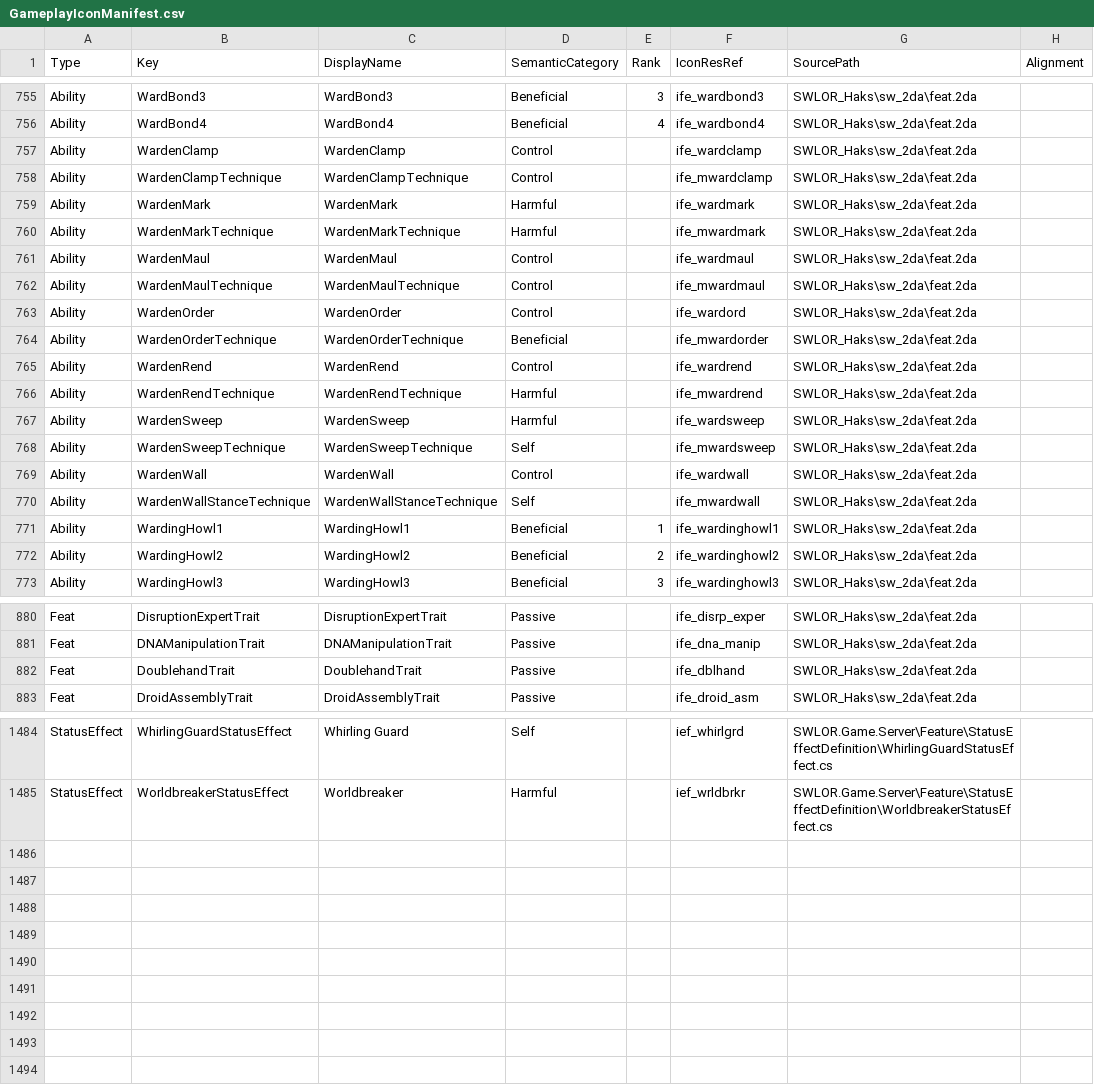
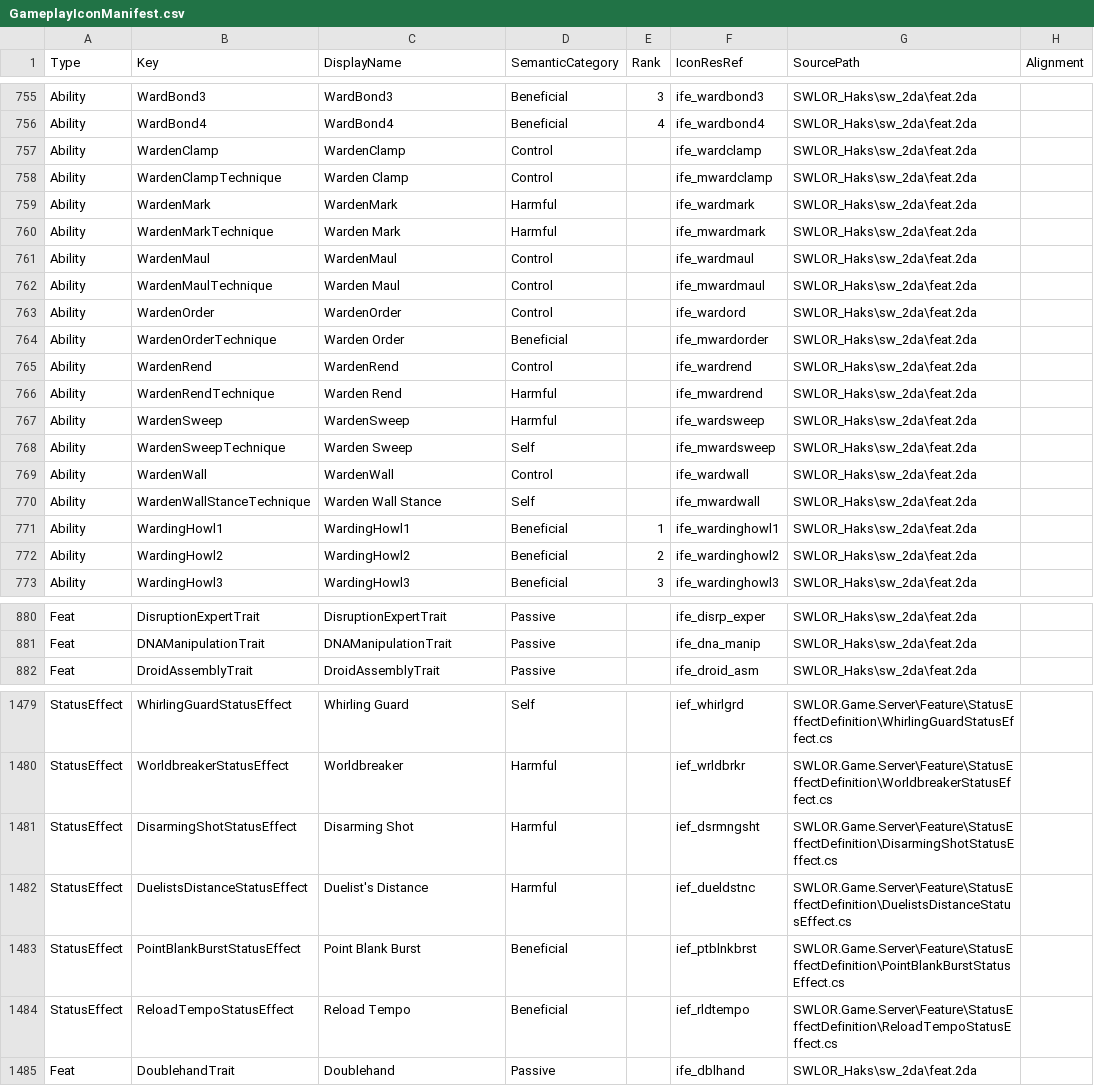
Before and after one commit to zunath/SWLOR_NWN, a CSV file: SWLOR.Game.Server/Readmes/GameplayIconManifest.csv, drawn as a sheet; only a part is shown, gaps mark what is left out; the diff covers the shown part only.

```diff
--- a/SWLOR.Game.Server/Readmes/GameplayIconManifest.csv
+++ b/SWLOR.Game.Server/Readmes/GameplayIconManifest.csv
@@ -758 +758 @@
-"Ability","WardenClampTechnique","WardenClampTechnique","Control",,"ife_mwardclamp","SWLOR_Haks\sw_2da\feat.2da",""
+"Ability","WardenClampTechnique","Warden Clamp","Control","","ife_mwardclamp","SWLOR_Haks\sw_2da\feat.2da",""
@@ -760 +760 @@
-"Ability","WardenMarkTechnique","WardenMarkTechnique","Harmful",,"ife_mwardmark","SWLOR_Haks\sw_2da\feat.2da",""
+"Ability","WardenMarkTechnique","Warden Mark","Harmful","","ife_mwardmark","SWLOR_Haks\sw_2da\feat.2da",""
@@ -762 +762 @@
-"Ability","WardenMaulTechnique","WardenMaulTechnique","Control",,"ife_mwardmaul","SWLOR_Haks\sw_2da\feat.2da",""
+"Ability","WardenMaulTechnique","Warden Maul","Control","","ife_mwardmaul","SWLOR_Haks\sw_2da\feat.2da",""
@@ -764 +764 @@
-"Ability","WardenOrderTechnique","WardenOrderTechnique","Beneficial",,"ife_mwardorder","SWLOR_Haks\sw_2da\feat.2da",""
+"Ability","WardenOrderTechnique","Warden Order","Beneficial","","ife_mwardorder","SWLOR_Haks\sw_2da\feat.2da",""
@@ -766 +766 @@
-"Ability","WardenRendTechnique","WardenRendTechnique","Harmful",,"ife_mwardrend","SWLOR_Haks\sw_2da\feat.2da",""
+"Ability","WardenRendTechnique","Warden Rend","Harmful","","ife_mwardrend","SWLOR_Haks\sw_2da\feat.2da",""
@@ -768 +768 @@
-"Ability","WardenSweepTechnique","WardenSweepTechnique","Self",,"ife_mwardsweep","SWLOR_Haks\sw_2da\feat.2da",""
+"Ability","WardenSweepTechnique","Warden Sweep","Self","","ife_mwardsweep","SWLOR_Haks\sw_2da\feat.2da",""
@@ -770,2 +770,2 @@
-"Ability","WardenWallStanceTechnique","WardenWallStanceTechnique","Self",,"ife_mwardwall","SWLOR_Haks\sw_2da\feat.2da",""
+"Ability","WardenWallStanceTechnique","Warden Wall Stance","Self","","ife_mwardwall","SWLOR_Haks\sw_2da\feat.2da",""
 "Ability","WardingHowl1","WardingHowl1","Beneficial","1","ife_wardinghowl1","SWLOR_Haks\sw_2da\feat.2da",""
@@ -882 +881,0 @@
-"Feat","DoublehandTrait","DoublehandTrait","Passive",,"ife_dblhand","SWLOR_Haks\sw_2da\feat.2da",""
@@ -1485,0 +1481,5 @@
+"StatusEffect","DisarmingShotStatusEffect","Disarming Shot","Harmful","","ief_dsrmngsht","SWLOR.Game.Server\Feature\StatusEffectDefinition\DisarmingShotStatusEffect.cs",""
+"StatusEffect","DuelistsDistanceStatusEffect","Duelist's Distance","Harmful","","ief_dueldstnc","SWLOR.Game.Server\Feature\StatusEffectDefinition\DuelistsDistanceStatusEffect.cs",""
+"StatusEffect","PointBlankBurstStatusEffect","Point Blank Burst","Beneficial","","ief_ptblnkbrst","SWLOR.Game.Server\Feature\StatusEffectDefinition\PointBlankBurstStatusEffect.cs",""
+"StatusEffect","ReloadTempoStatusEffect","Reload Tempo","Beneficial","","ief_rldtempo","SWLOR.Game.Server\Feature\StatusEffectDefinition\ReloadTempoStatusEffect.cs",""
+"Feat","DoublehandTrait","Doublehand","Passive","","ife_dblhand","SWLOR_Haks\sw_2da\feat.2da",""
```
Also changed, not shown: 5 moved rows and 43 edited cells elsewhere in this file, SWLOR.Game.Server/Readmes/CombatUpgradeBiblePerkManifest.csv, 17 other files.
